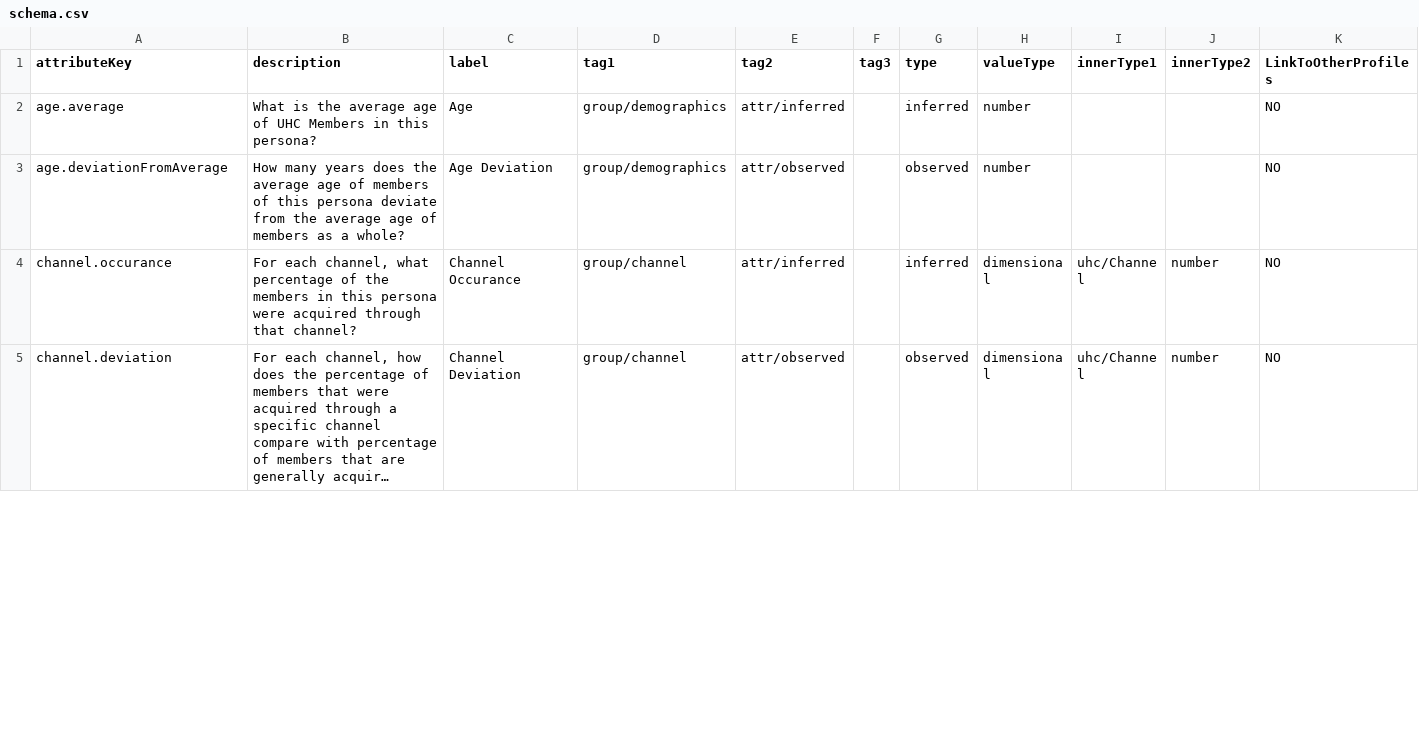
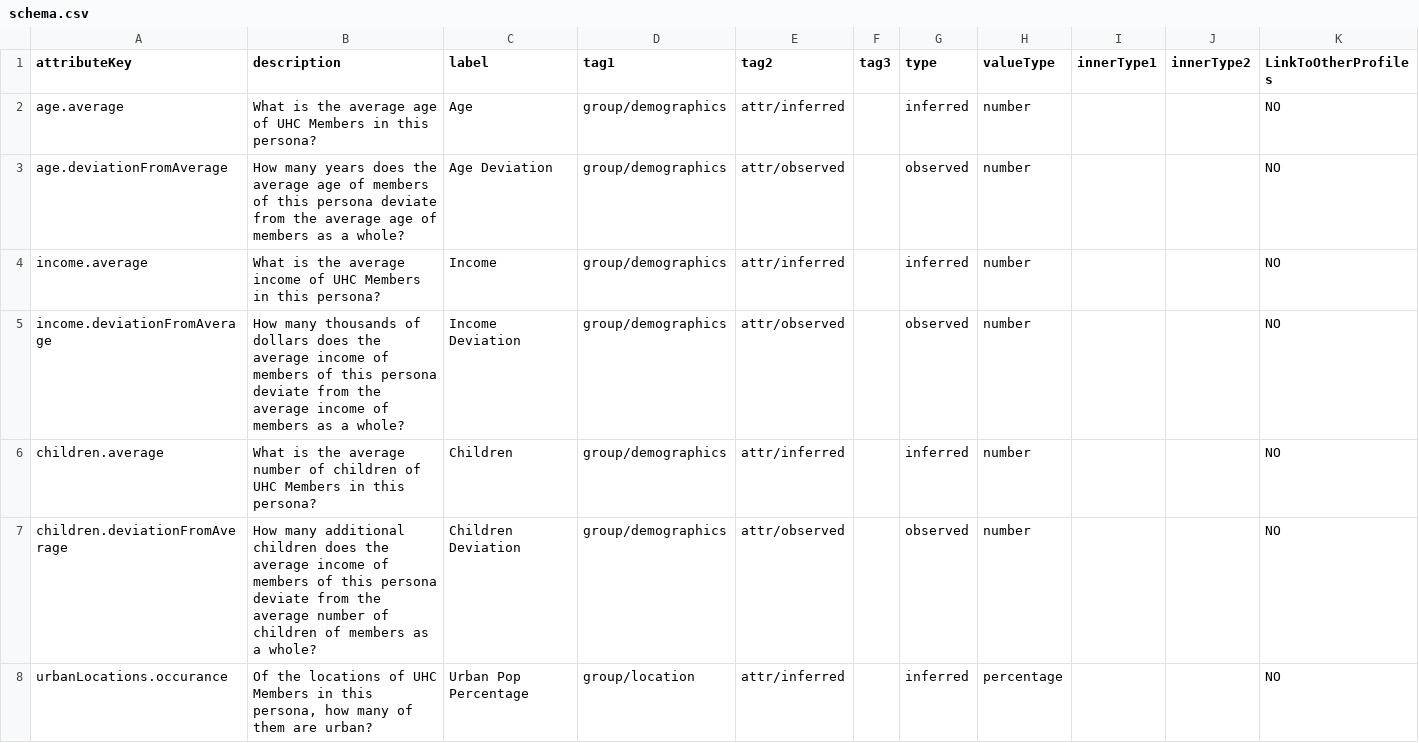
Before and after one commit to jseverson-cs/cortex-fabric-examples, a CSV file: use-cases/profiles-from-csv/schemas/uhc/MemberPersona/schema.csv, drawn as a sheet; only a part is shown; the shorter side is filled out with more unchanged rows; long unchanged cells end in …; the diff covers the shown part only.

```diff
--- a/use-cases/profiles-from-csv/schemas/uhc/MemberPersona/schema.csv
+++ b/use-cases/profiles-from-csv/schemas/uhc/MemberPersona/schema.csv
@@ -3 +3,6 @@ age.average,What is the average age of UHC Members in this persona?,Age,group/de
 age.deviationFromAverage,How many years does the average age of members of this persona deviate from the average age of members as a whole?,Age Deviation,group/demographics,attr/observed,,observed,number,,,NO
+income.average,What is the average income of UHC Members in this persona?,Income,group/demographics,attr/inferred,,inferred,number,,,NO
+income.deviationFromAverage,How many thousands of dollars does the average income of members of this persona deviate from the average income of members as a whole?,Income Deviation,group/demographics,attr/observed,,observed,number,,,NO
+children.average,What is the average number of children of UHC Members in this persona?,Children,group/demographics,attr/inferred,,inferred,number,,,NO
+children.deviationFromAverage,How many additional children does the average income of members of this persona deviate from the average number of children of members as a whole?,Children Deviation,group/demographics,attr/observed,,observed,number,,,NO
+urbanLocations.occurance,"Of the locations of UHC Members in this persona, how many of them are urban?",Urban Pop Percentage,group/location,attr/inferred,,inferred,percentage,,,NO
```
Also changed, not shown: 9 added rows and 6 edited cells elsewhere in this file, use-cases/profiles-from-csv/events/uhc/MemberPersona/samples.csv, use-cases/profiles-from-csv/events/uhc/SocialPersona/samples.csv, 23 other files.
